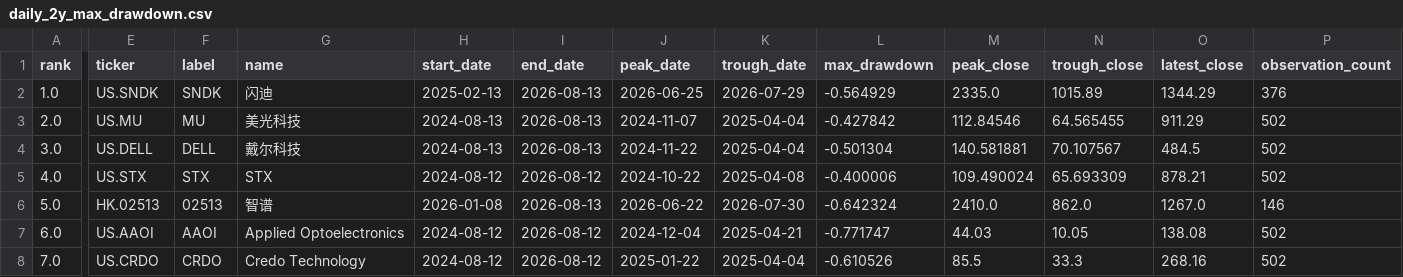
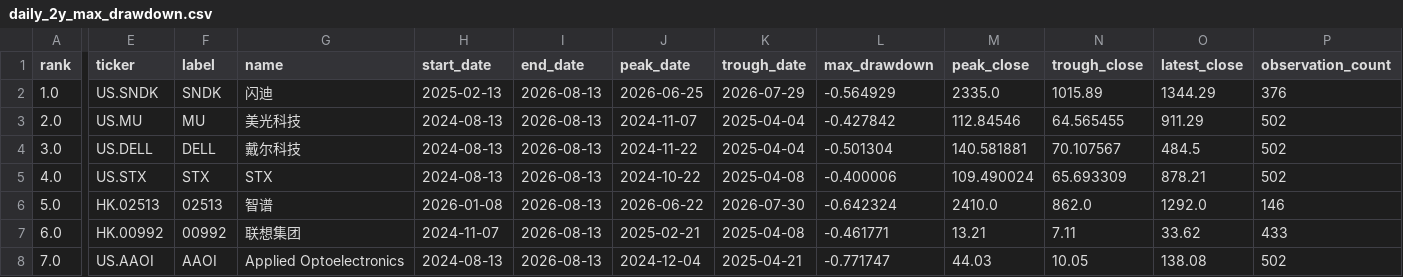
Before and after one commit to dgsirius/momentum_stockpick, a CSV file: docs/long_term_trend_strength/daily_2y_max_drawdown.csv, drawn as a sheet; only a part is shown, gaps mark what is left out; the diff covers the shown part only; the diff names each change by its address in the sheet, - before the commit and + after, or states it on an @@ line.

```diff
--- a/docs/long_term_trend_strength/daily_2y_max_drawdown.csv
+++ b/docs/long_term_trend_strength/daily_2y_max_drawdown.csv
-H5 (start_date): 2024-08-12
+H5 (start_date): 2024-08-13
-I5 (end_date): 2026-08-12
+I5 (end_date): 2026-08-13
-O6 (latest_close): 1267.0
+O6 (latest_close): 1292.0
-E7 (ticker): US.AAOI
+E7 (ticker): HK.00992
-F7 (label): AAOI
+F7 (label): 00992
-G7 (name): Applied Optoelectronics
+G7 (name): 联想集团
-H7 (start_date): 2024-08-12
+H7 (start_date): 2024-11-07
-I7:I8 (end_date): 2026-08-12
+I7:I8 (end_date): 2026-08-13
-J7 (peak_date): 2024-12-04
+J7 (peak_date): 2025-02-21
-K7 (trough_date): 2025-04-21
+K7 (trough_date): 2025-04-08
-L7 (max_drawdown): -0.771747
+L7 (max_drawdown): -0.461771
-M7 (peak_close): 44.03
+M7 (peak_close): 13.21
-N7 (trough_close): 10.05
+N7 (trough_close): 7.11
-O7 (latest_close): 138.08
+O7 (latest_close): 33.62
-P7 (observation_count): 502
+P7 (observation_count): 433
-E8 (ticker): US.CRDO
+E8 (ticker): US.AAOI
-F8 (label): CRDO
+F8 (label): AAOI
-G8 (name): Credo Technology
+G8 (name): Applied Optoelectronics
-H8 (start_date): 2024-08-12
+H8 (start_date): 2024-08-13
-J8 (peak_date): 2025-01-22
+J8 (peak_date): 2024-12-04
-K8 (trough_date): 2025-04-04
+K8 (trough_date): 2025-04-21
-L8 (max_drawdown): -0.610526
+L8 (max_drawdown): -0.771747
-M8 (peak_close): 85.5
+M8 (peak_close): 44.03
-N8 (trough_close): 33.3
+N8 (trough_close): 10.05
-O8 (latest_close): 268.16
+O8 (latest_close): 138.08
```
Also changed, not shown: 66 edited cells elsewhere in this file, docs/long_term_trend_strength/daily_2y_drawdown_points.csv, 6 other files.
